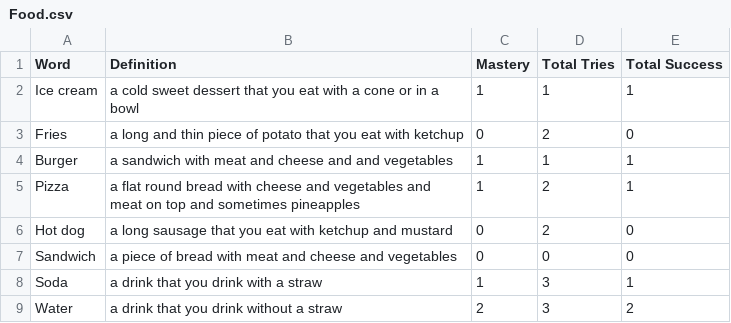
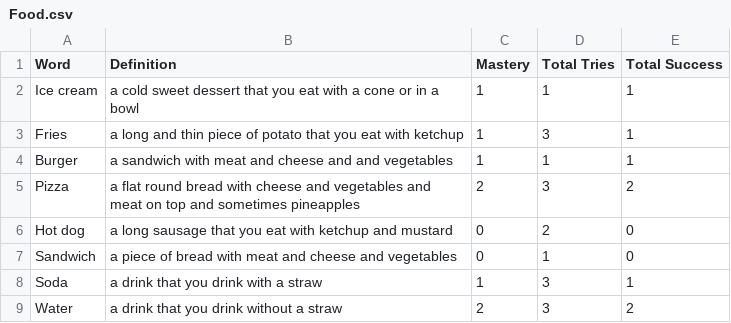
Before and after one commit to NguyenTran2002/VoKab, a CSV file: Data/Users/sample_user_1/Food.csv, drawn as a sheet.

```diff
--- a/Data/Users/sample_user_1/Food.csv
+++ b/Data/Users/sample_user_1/Food.csv
@@ -2,7 +2,7 @@ Word,Definition,Mastery,Total Tries,Total Success
 Ice cream, a cold sweet dessert that you eat with a cone or in a bowl,1,1,1
-Fries, a long and thin piece of potato that you eat with ketchup,0,2,0
+Fries, a long and thin piece of potato that you eat with ketchup,1,3,1
 Burger, a sandwich with meat and cheese and and vegetables,1,1,1
-Pizza, a flat round bread with cheese and vegetables and meat on top and sometimes pineapples,1,2,1
+Pizza, a flat round bread with cheese and vegetables and meat on top and sometimes pineapples,2,3,2
 Hot dog, a long sausage that you eat with ketchup and mustard,0,2,0
-Sandwich, a piece of bread with meat and cheese and vegetables,0,0,0
+Sandwich, a piece of bread with meat and cheese and vegetables,0,1,0
 Soda, a drink that you drink with a straw,1,3,1
```
Also changed, not shown: 15 other files.
